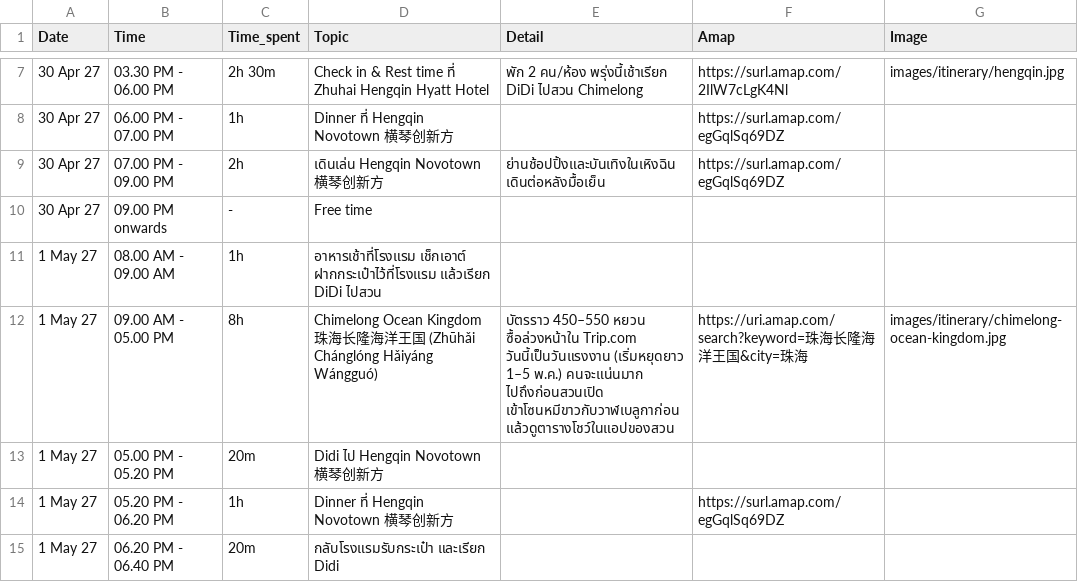
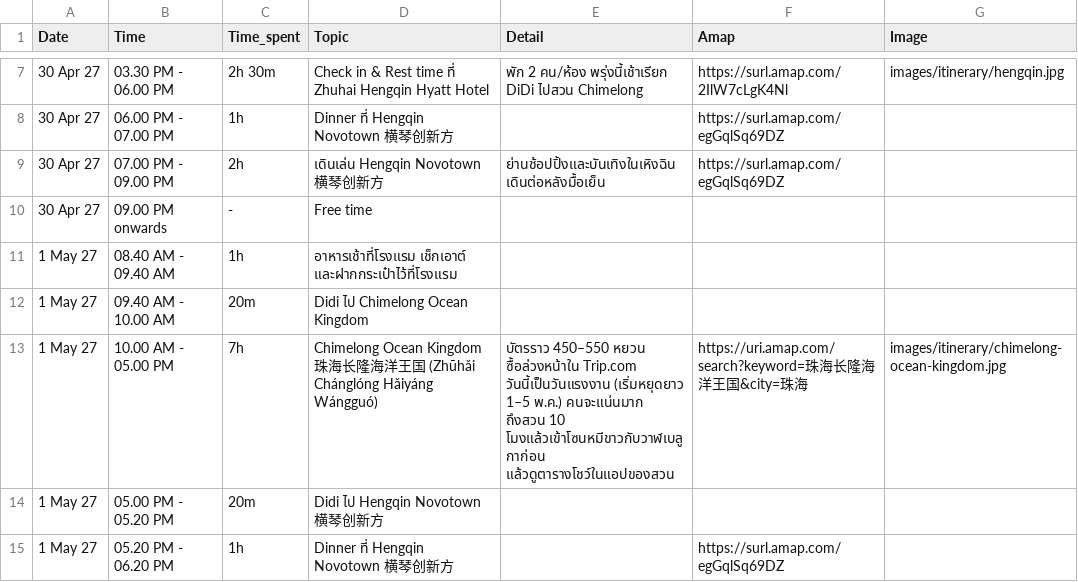
Before and after one commit to asamaliammukda-ux/guangzhou2027, a CSV file: data/itinerary.csv, drawn as a sheet; only a part is shown, gaps mark what is left out; the shorter side is filled out with more unchanged rows.

```diff
--- a/data/itinerary.csv
+++ b/data/itinerary.csv
@@ -10,4 +10,5 @@ Date,Time,Time_spent,Topic,Detail,Amap,Image
 30 Apr 27,09.00 PM onwards,-,Free time,,,
-1 May 27,08.00 AM - 09.00 AM,1h,อาหารเช้าที่โรงแรม เช็กเอาต์ ฝากกระเป๋าไว้ที่โรงแรม แล้วเรียก DiDi ไปสวน,,,
-1 May 27,09.00 AM - 05.00 PM,8h,Chimelong Ocean Kingdom 珠海长隆海洋王国 (Zhūhǎi Chánglóng Hǎiyáng Wángguó),"บัตรราว 450–550 หยวน ซื้อล่วงหน้าใน Trip.com วันนี้เป็นวันแรงงาน (เริ่มหยุดยาว 1–5 พ.ค.) คนจะแน่นมาก ไปถึงก่อนสวนเปิด เข้าโซนหมีขาวกับวาฬเบลูกาก่อน แล้วดูตารางโชว์ในแอปของสวน",https://uri.amap.com/search?keyword=珠海长隆海洋王国&city=珠海,images/itinerary/chimelong-ocean-kingdom.jpg
+1 May 27,08.40 AM - 09.40 AM,1h,อาหารเช้าที่โรงแรม เช็กเอาต์ และฝากกระเป๋าไว้ที่โรงแรม,,,
+1 May 27,09.40 AM - 10.00 AM,20m,Didi ไป Chimelong Ocean Kingdom,,,
+1 May 27,10.00 AM - 05.00 PM,7h,Chimelong Ocean Kingdom 珠海长隆海洋王国 (Zhūhǎi Chánglóng Hǎiyáng Wángguó),"บัตรราว 450–550 หยวน ซื้อล่วงหน้าใน Trip.com วันนี้เป็นวันแรงงาน (เริ่มหยุดยาว 1–5 พ.ค.) คนจะแน่นมาก ถึงสวน 10 โมงแล้วเข้าโซนหมีขาวกับวาฬเบลูกาก่อน แล้วดูตารางโชว์ในแอปของสวน",https://uri.amap.com/search?keyword=珠海长隆海洋王国&city=珠海,images/itinerary/chimelong-ocean-kingdom.jpg
 1 May 27,05.00 PM - 05.20 PM,20m,Didi ไป Hengqin Novotown 横琴创新方,,,
```
Also changed, not shown: data/park-plan.csv.
